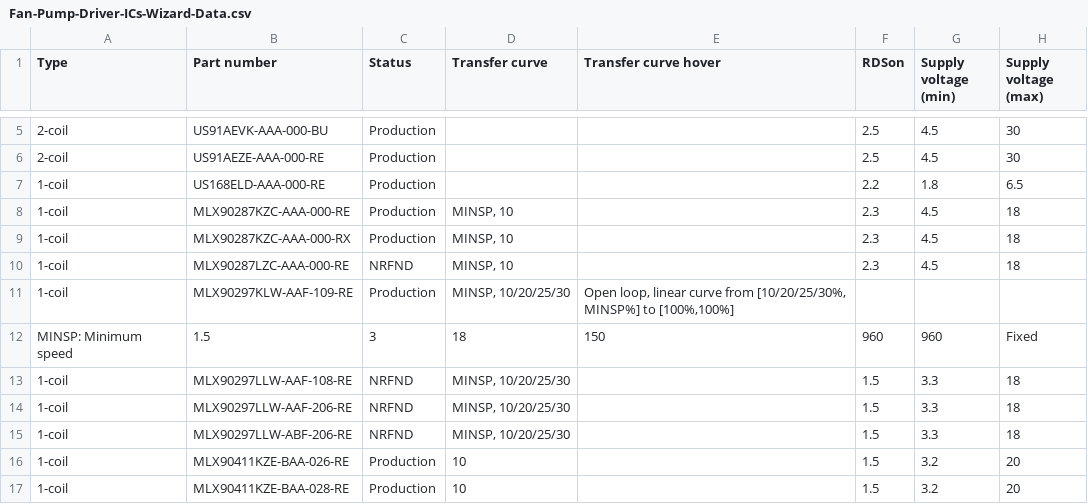
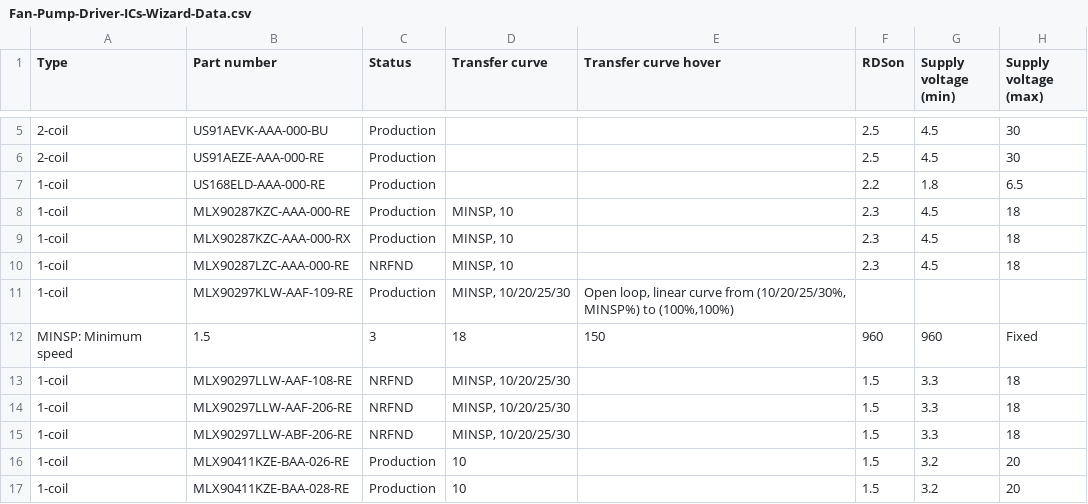
Before and after one commit to MelexisBC/Wizard--Fan-Pump-Driver-ICs-Data, a CSV file: Fan-Pump-Driver-ICs-Wizard-Data.csv, drawn as a sheet; only a part is shown, gaps mark what is left out; the diff names each change by its address in the sheet, - before the commit and + after, or states it on an @@ line.

Commit message:
Wizard - Fan and pump driver ICs - Google sheet updated

```diff
--- a/Fan-Pump-Driver-ICs-Wizard-Data.csv
+++ b/Fan-Pump-Driver-ICs-Wizard-Data.csv
-E11 (Transfer curve hover): …curve from [10/20/25/30%, MINSP%] to [100%,100%]
+E11 (Transfer curve hover): …curve from (10/20/25/30%, MINSP%) to (100%,100%)
```
